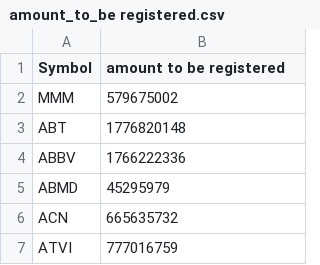
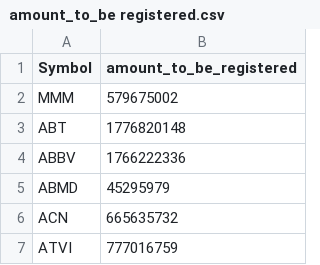
Before and after one commit to dss-17th/crawling-repo-5, a CSV file: Crawling/daily/amount_to_be registered.csv, drawn as a sheet; only a part is shown.

```diff
--- a/Crawling/daily/amount_to_be registered.csv
+++ b/Crawling/daily/amount_to_be registered.csv
@@ -1,2 +1,2 @@
-Symbol,amount to be registered
+Symbol,amount_to_be_registered
 MMM,579675002
```
Also changed, not shown: 1 other file.
